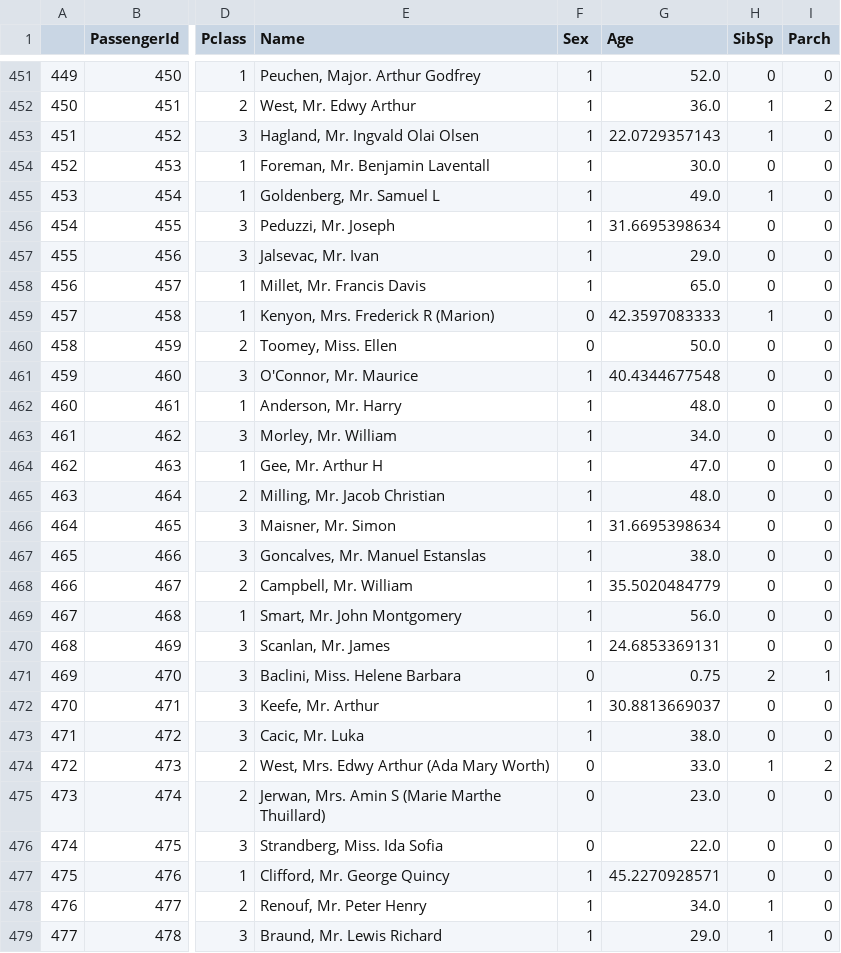
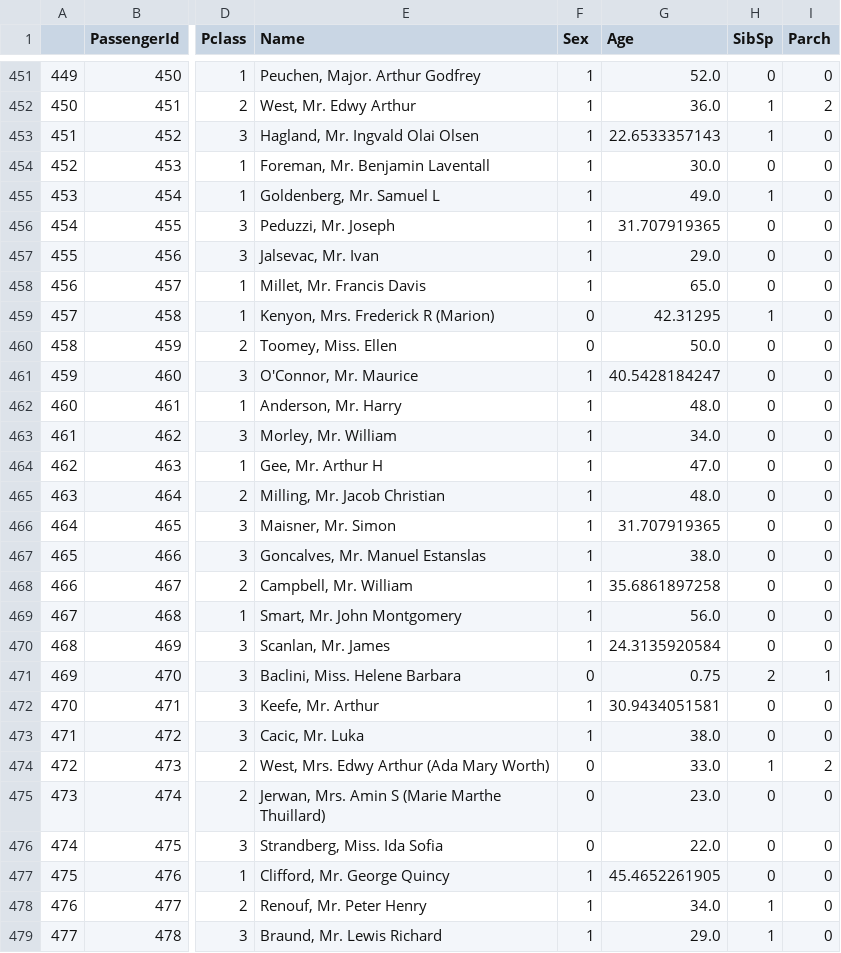
Before and after one commit to daoos/tensorflow_learn, a CSV file: 机器学习/12.XGBoost/New_Data.csv, drawn as a sheet; only a part is shown, gaps mark what is left out; the diff covers the shown part only; the diff names each change by its address in the sheet, - before the commit and + after, or states it on an @@ line.

```diff
--- a/机器学习/12.XGBoost/New_Data.csv
+++ b/机器学习/12.XGBoost/New_Data.csv
-G453 (Age): 22.0729357143
+G453 (Age): 22.6533357143
-G456 (Age): 31.6695398634
+G456 (Age): 31.707919365
-G459 (Age): 42.3597083333
+G459 (Age): 42.31295
-G461 (Age): 40.4344677548
+G461 (Age): 40.5428184247
-G466 (Age): 31.6695398634
+G466 (Age): 31.707919365
-G468 (Age): 35.5020484779
+G468 (Age): 35.6861897258
-G470 (Age): 24.6853369131
+G470 (Age): 24.3135920584
-G472 (Age): 30.8813669037
+G472 (Age): 30.9434051581
-G477 (Age): 45.2270928571
+G477 (Age): 45.4652261905
```
Also changed, not shown: 168 edited cells elsewhere in this file, 机器学习/14.SVM/Prediction.csv, 36 other files.
